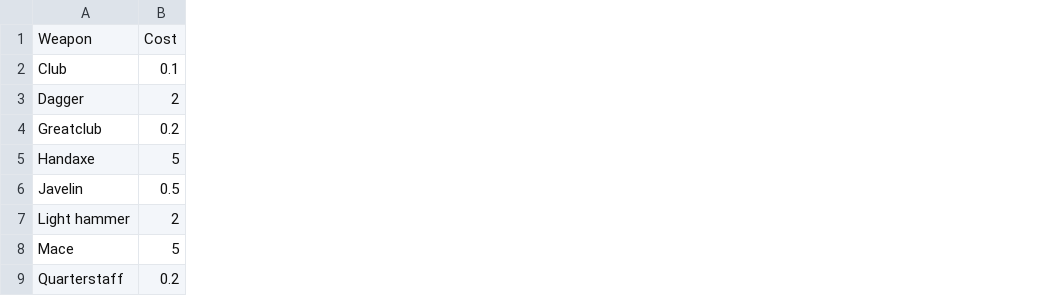
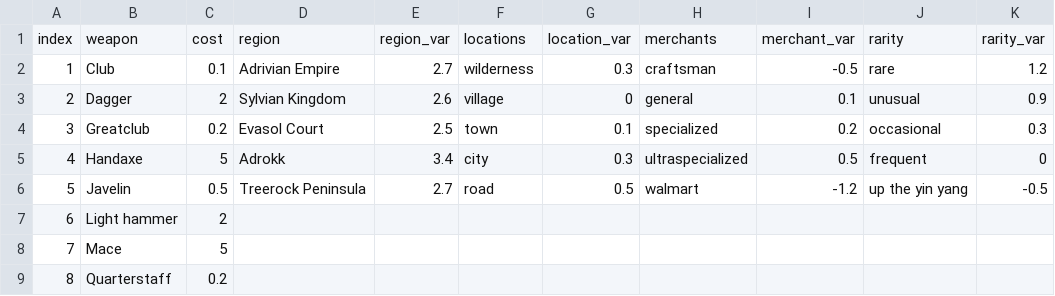
Before and after one commit to lukejodonnell/DNDecon, a CSV file: Weapons.csv, drawn as a sheet; only a part is shown; removed rows and columns are numbered as before the commit, all else as after; the diff names each change by its address in the sheet, - before the commit and + after, or states it on an @@ line.

```diff
--- a/Weapons.csv
+++ b/Weapons.csv
+column A, rows 2-9: 1 | 2 | 3 | 4 | 5 | 6 | 7 | 8
+column D, rows 2-6: Adrivian Empire | Sylvian Kingdom | Evasol Court | Adrokk | Treerock Peninsula
+column E, rows 2-6: 2.7 | 2.6 | 2.5 | 3.4 | 2.7
+column F, rows 2-6: wilderness | village | town | city | road
+column G, rows 2-6: 0.3 | 0 | 0.1 | 0.3 | 0.5
+column H, rows 2-6: craftsman | general | specialized | ultraspecialized | walmart
+column I, rows 2-6: -0.5 | 0.1 | 0.2 | 0.5 | -1.2
+column J, rows 2-6: rare | unusual | occasional | frequent | up the yin yang
+column K, rows 2-6: 1.2 | 0.9 | 0.3 | 0 | -0.5
-row 1: Weapon | Cost
+row 1: index | weapon | cost | region | region_var | locations | location_var | merchants | merchant_var | rarity | rarity_var
```
Also changed, not shown: 3 other files.
